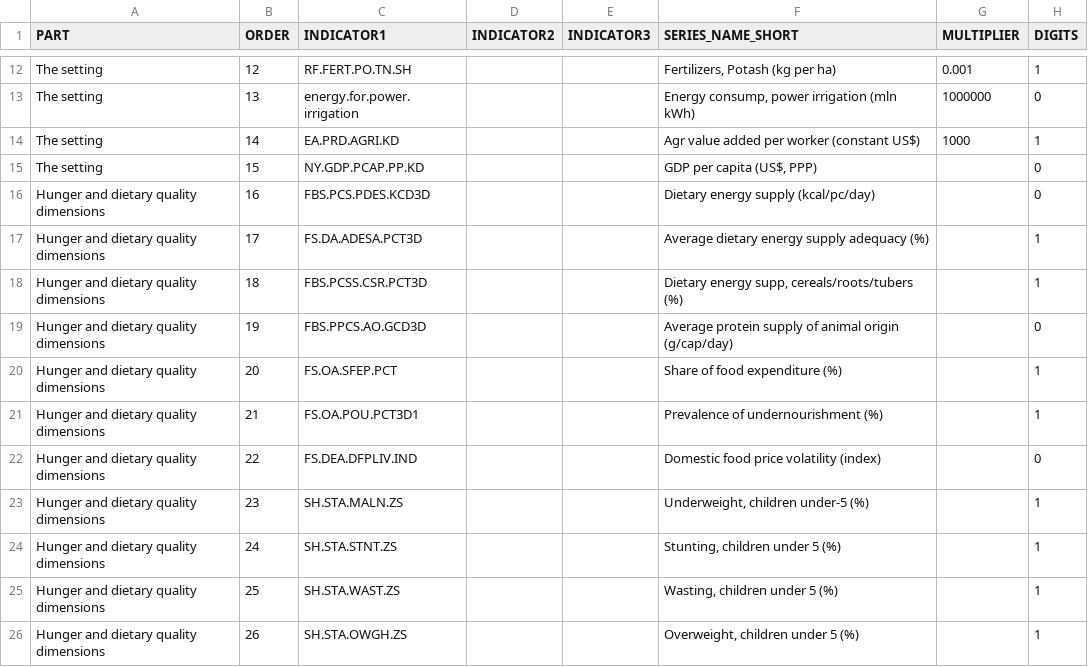
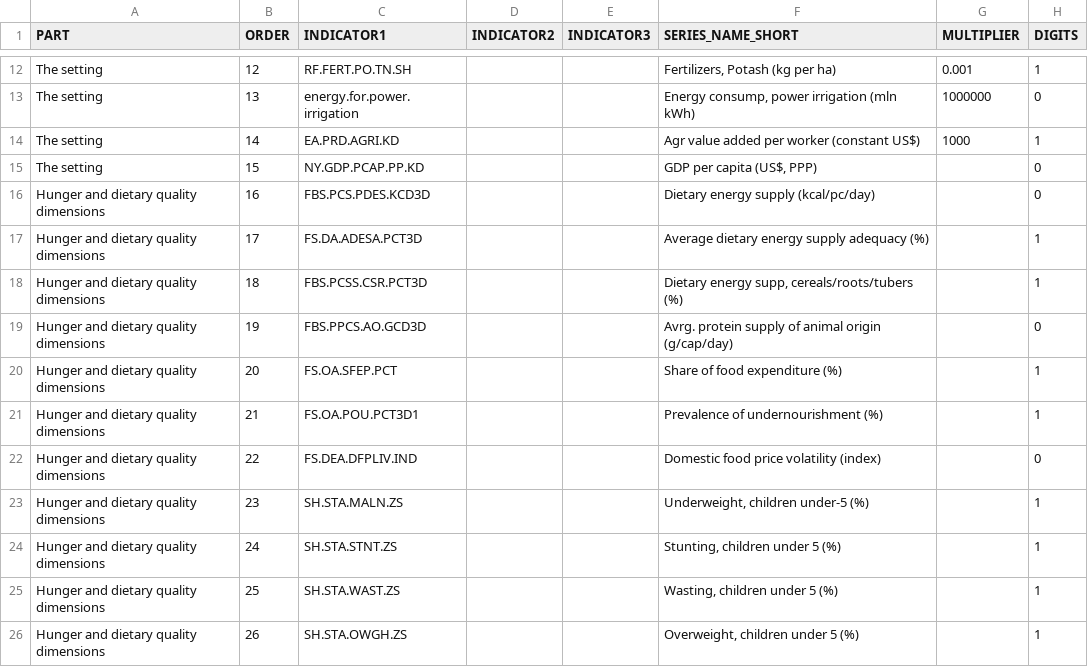
Before and after one commit to UNFAOstatistics/pocketbook, a CSV file: input/data/country_profile_indicators_REU.csv, drawn as a sheet; only a part is shown, gaps mark what is left out.

Commit message:
REU country profile to avoid line breaks

```diff
--- a/input/data/country_profile_indicators_REU.csv
+++ b/input/data/country_profile_indicators_REU.csv
@@ -18,3 +18,3 @@ Hunger and dietary quality dimensions,17,FS.DA.ADESA.PCT3D,,,Average dietary ene
 Hunger and dietary quality dimensions,18,FBS.PCSS.CSR.PCT3D,,,"Dietary energy supp, cereals/roots/tubers (%)",,1
-Hunger and dietary quality dimensions,19,FBS.PPCS.AO.GCD3D,,,Average protein supply of animal origin (g/cap/day),,0
+Hunger and dietary quality dimensions,19,FBS.PPCS.AO.GCD3D,,,Avrg. protein supply of animal origin (g/cap/day),,0
 Hunger and dietary quality dimensions,20,FS.OA.SFEP.PCT,,,Share of food expenditure (%),,1
```
Also changed, not shown: 2 other files.
